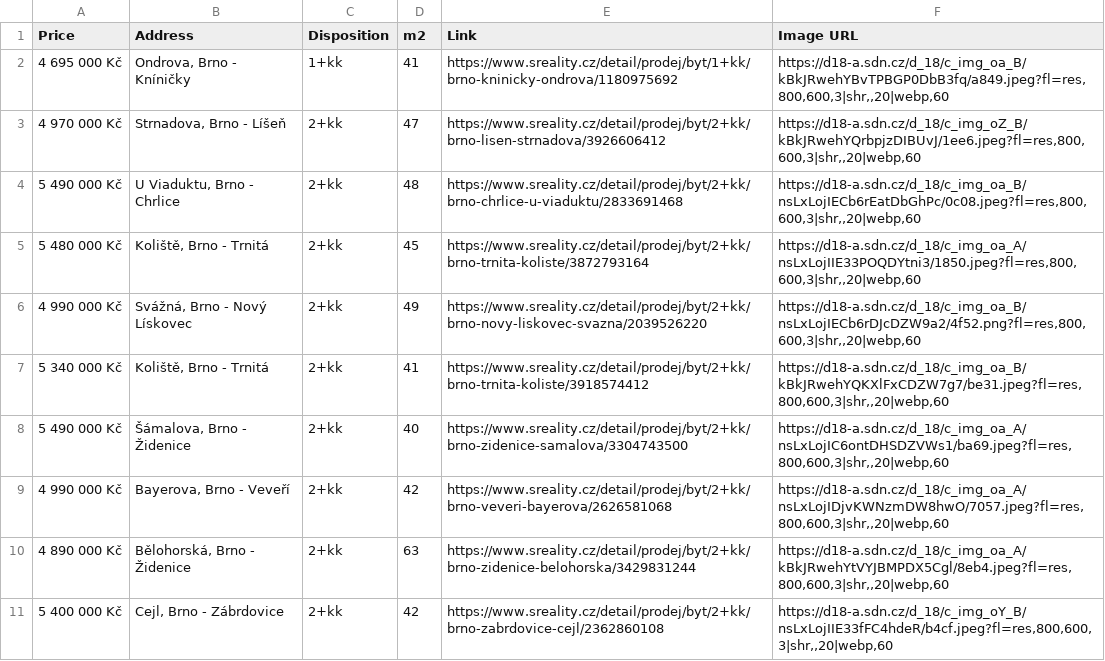
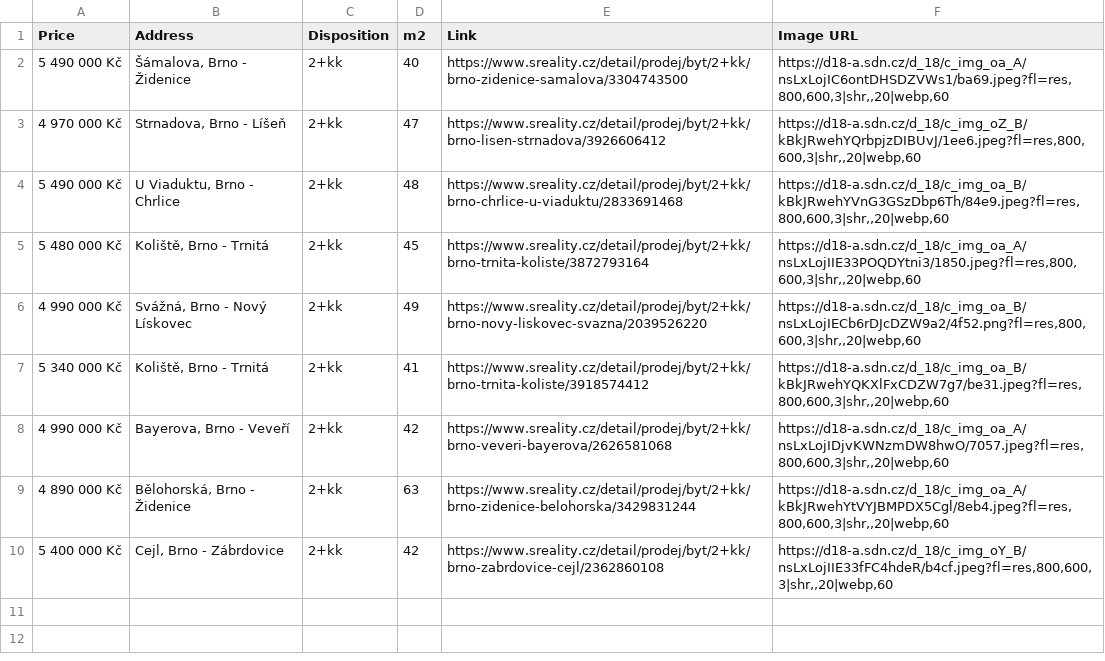
Before and after one commit to valentovahelen/s_reality, a CSV file: s_reality.csv, drawn as a sheet.

```diff
--- a/s_reality.csv
+++ b/s_reality.csv
@@ -1,5 +1,5 @@
 Price,Address,Disposition,m2,Link,Image URL
-4 695 000 Kč,"Ondrova, Brno - Kníničky",1+kk,41,https://www.sreality.cz/detail/prodej/byt/1+kk/brno-kninicky-ondrova/1180975692,"https://d18-a.sdn.cz/d_18/c_img_oa_B/kBkJRwehYBvTPBGP0DbB3fq/a849.jpeg?fl=res,800,600,3|shr,,20|webp,60"
+5 490 000 Kč,"Šámalova, Brno - Židenice",2+kk,40,https://www.sreality.cz/detail/prodej/byt/2+kk/brno-zidenice-samalova/3304743500,"https://d18-a.sdn.cz/d_18/c_img_oa_A/nsLxLojIC6ontDHSDZVWs1/ba69.jpeg?fl=res,800,600,3|shr,,20|webp,60"
 4 970 000 Kč,"Strnadova, Brno - Líšeň",2+kk,47,https://www.sreality.cz/detail/prodej/byt/2+kk/brno-lisen-strnadova/3926606412,"https://d18-a.sdn.cz/d_18/c_img_oZ_B/kBkJRwehYQrbpjzDIBUvJ/1ee6.jpeg?fl=res,800,600,3|shr,,20|webp,60"
-5 490 000 Kč,"U Viaduktu, Brno - Chrlice",2+kk,48,https://www.sreality.cz/detail/prodej/byt/2+kk/brno-chrlice-u-viaduktu/2833691468,"https://d18-a.sdn.cz/d_18/c_img_oa_B/nsLxLojIECb6rEatDbGhPc/0c08.jpeg?fl=res,800,600,3|shr,,20|webp,60"
+5 490 000 Kč,"U Viaduktu, Brno - Chrlice",2+kk,48,https://www.sreality.cz/detail/prodej/byt/2+kk/brno-chrlice-u-viaduktu/2833691468,"https://d18-a.sdn.cz/d_18/c_img_oa_B/kBkJRwehYVnG3GSzDbp6Th/84e9.jpeg?fl=res,800,600,3|shr,,20|webp,60"
 5 480 000 Kč,"Koliště, Brno - Trnitá",2+kk,45,https://www.sreality.cz/detail/prodej/byt/2+kk/brno-trnita-koliste/3872793164,"https://d18-a.sdn.cz/d_18/c_img_oa_A/nsLxLojIIE33POQDYtni3/1850.jpeg?fl=res,800,600,3|shr,,20|webp,60"
@@ -7,3 +7,2 @@ Price,Address,Disposition,m2,Link,Image URL
 5 340 000 Kč,"Koliště, Brno - Trnitá",2+kk,41,https://www.sreality.cz/detail/prodej/byt/2+kk/brno-trnita-koliste/3918574412,"https://d18-a.sdn.cz/d_18/c_img_oa_B/kBkJRwehYQKXlFxCDZW7g7/be31.jpeg?fl=res,800,600,3|shr,,20|webp,60"
-5 490 000 Kč,"Šámalova, Brno - Židenice",2+kk,40,https://www.sreality.cz/detail/prodej/byt/2+kk/brno-zidenice-samalova/3304743500,"https://d18-a.sdn.cz/d_18/c_img_oa_A/nsLxLojIC6ontDHSDZVWs1/ba69.jpeg?fl=res,800,600,3|shr,,20|webp,60"
 4 990 000 Kč,"Bayerova, Brno - Veveří",2+kk,42,https://www.sreality.cz/detail/prodej/byt/2+kk/brno-veveri-bayerova/2626581068,"https://d18-a.sdn.cz/d_18/c_img_oa_A/nsLxLojIDjvKWNzmDW8hwO/7057.jpeg?fl=res,800,600,3|shr,,20|webp,60"
```
